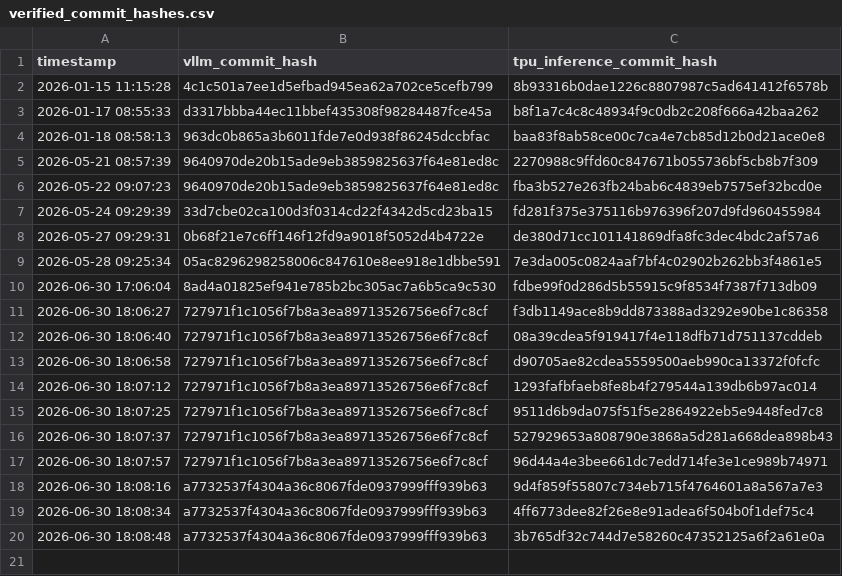
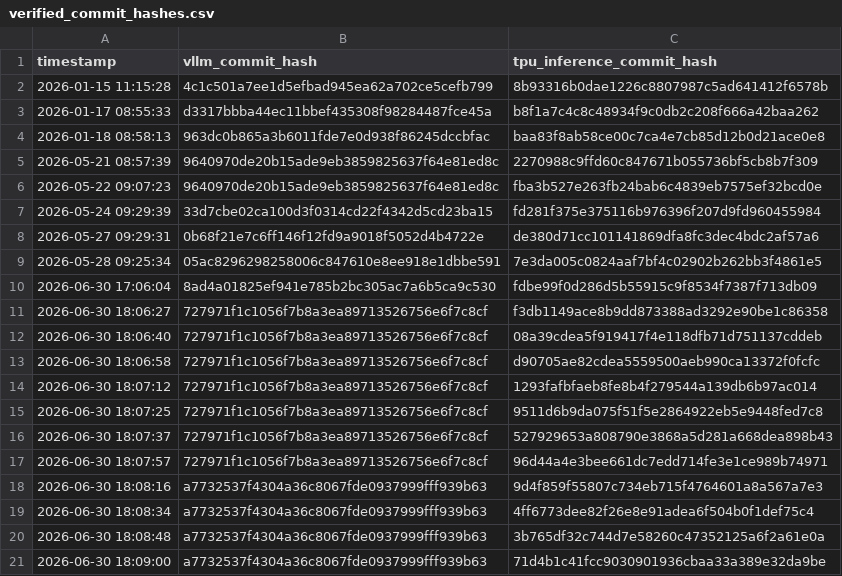
Before and after one commit to vllm-project/tpu-inference, a CSV file: verified_commit_hashes.csv, drawn as a sheet; the diff names each change by its address in the sheet, - before the commit and + after, or states it on an @@ line.

```diff
--- a/verified_commit_hashes.csv
+++ b/verified_commit_hashes.csv
+row 21: 2026-06-30 18:09:00 | a7732537f4304a36c8067fde0937999fff939b63 | 71d4b1c41fcc9030901936cbaa33a389e32da9be
```
